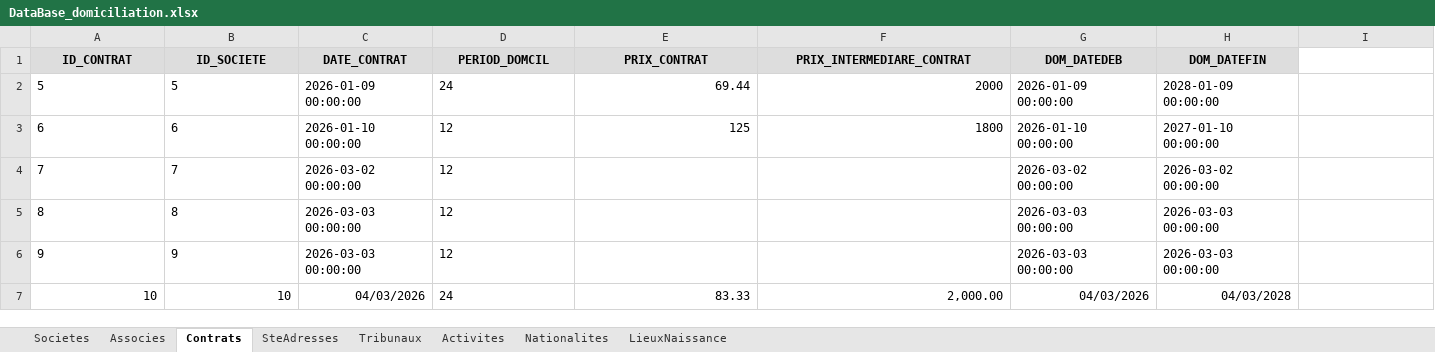
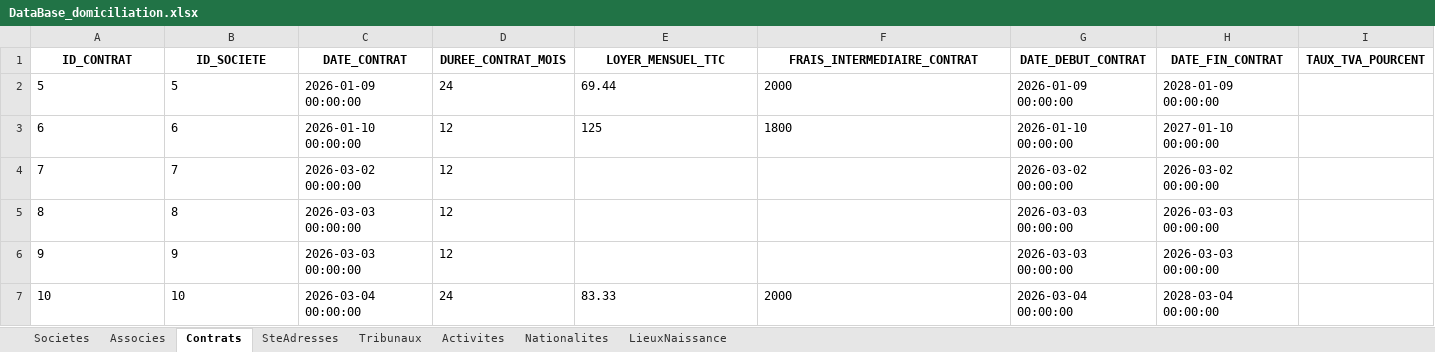
Before and after one commit to LearniTome/Center-Domiciliation-App, an Excel workbook: databases/DataBase_domiciliation.xlsx, sheet Contrats, drawn as a sheet; only a part is shown; values as stored, in another font and other column widths than the file's, no borders; the diff covers the shown part only; the diff names each change by its address in the sheet, - before the commit and + after, or states it on an @@ line.

```diff
--- a/databases/DataBase_domiciliation.xlsx (sheet Contrats)
+++ b/databases/DataBase_domiciliation.xlsx (sheet Contrats)
-A1:H1 fill: #DDDDDD
+A1:H1 fill: none
-D1: PERIOD_DOMCIL
+D1: DUREE_CONTRAT_MOIS
-E1: PRIX_CONTRAT
+E1: LOYER_MENSUEL_TTC
-F1: PRIX_INTERMEDIARE_CONTRAT
+F1: FRAIS_INTERMEDIAIRE_CONTRAT
-G1: DOM_DATEDEB
+G1: DATE_DEBUT_CONTRAT
-H1: DOM_DATEFIN
+H1: DATE_FIN_CONTRAT
-I1: (empty)
+I1: TAUX_TVA_POURCENT
-E2:F3 alignment: right
+E2:F3 alignment: left
-A7:B7 alignment: right
+A7:B7 alignment: left
-C7 (DATE_CONTRAT): 04/03/2026
+C7 (DATE_CONTRAT): 2026-03-04 00:00:00
-E7:F7 alignment: right
+E7:F7 alignment: left
-F7 (FRAIS_INTERMEDIAIRE_CONTRAT): 2,000.00
+F7 (FRAIS_INTERMEDIAIRE_CONTRAT): 2000
-G7 (DATE_DEBUT_CONTRAT): 04/03/2026
+G7 (DATE_DEBUT_CONTRAT): 2026-03-04 00:00:00
-H7 (DATE_FIN_CONTRAT): 04/03/2028
+H7 (DATE_FIN_CONTRAT): 2028-03-04 00:00:00
```
Also changed, not shown: 10 edited cells elsewhere in this sheet, sheet Associes, sheet Societes, 36 other files.
